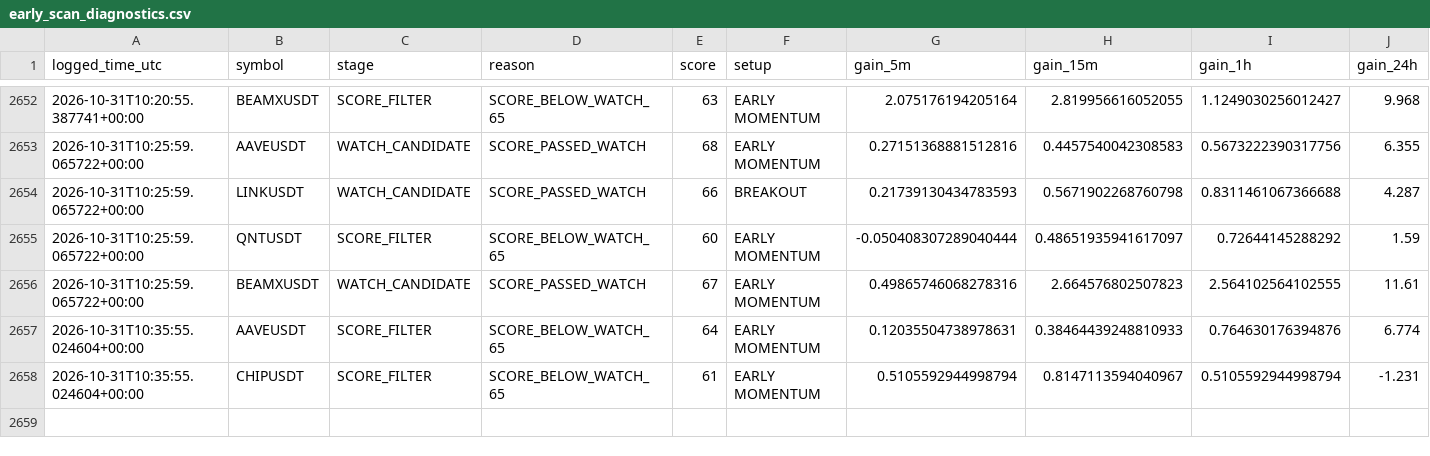
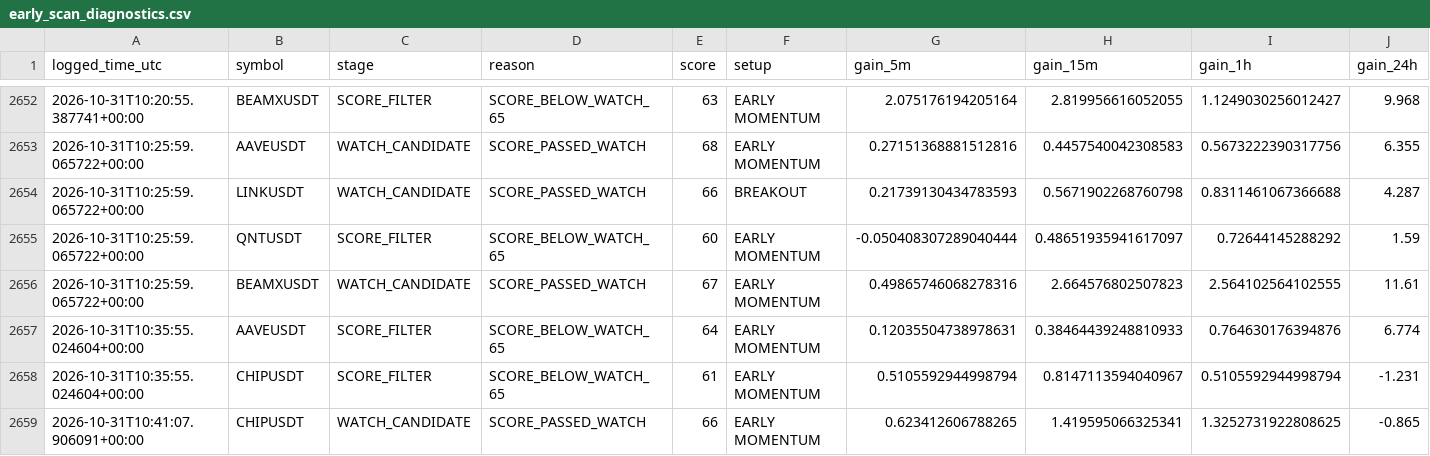
Before and after one commit to islam1977/v3, a CSV file: early_scan_diagnostics.csv, drawn as a sheet; only a part is shown, gaps mark what is left out; rows hold the shown columns only; the diff names each change by its address in the sheet, - before the commit and + after, or states it on an @@ line.

```diff
--- a/early_scan_diagnostics.csv
+++ b/early_scan_diagnostics.csv
+row 2659: 2026-10-31T10:41:07.906091+00:00 | CHIPUSDT | WATCH_CANDIDATE | SCORE_PASSED_WATCH | 66 | EARLY MOMENTUM | 0.623412606788265 | 1.419595066325341 | 1.3252731922808625 | -0.865
```
Also changed, not shown: early_watch_log.csv, 1 other file.
